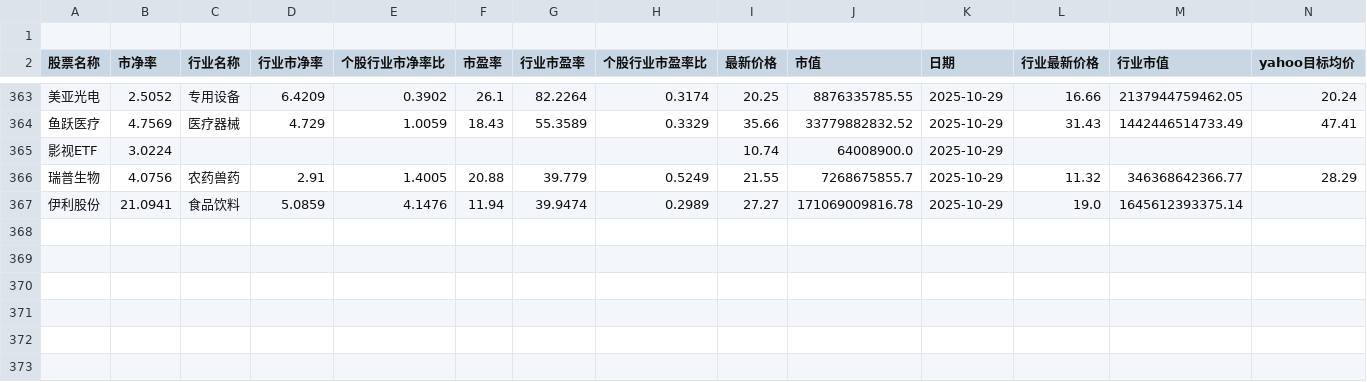
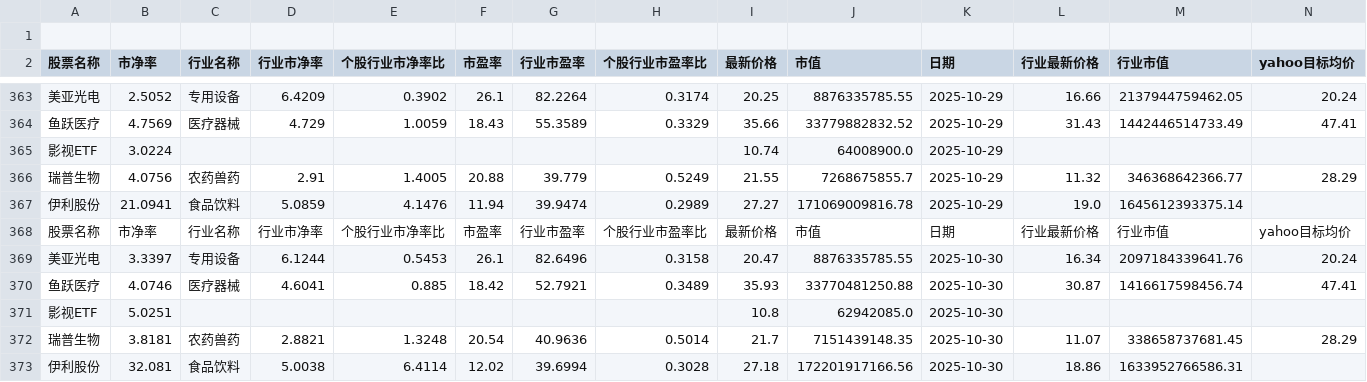
Before and after one commit to ChiaraVan1/stock_data_project, a CSV file: 估值数据.csv, drawn as a sheet; only a part is shown, gaps mark what is left out; rows hold the shown columns only; the diff names each change by its address in the sheet, - before the commit and + after, or states it on an @@ line.

```diff
--- a/估值数据.csv
+++ b/估值数据.csv
+row 368: 股票名称 | 市净率 | 行业名称 | 行业市净率 | 个股行业市净率比 | 市盈率 | 行业市盈率 | 个股行业市盈率比 | 最新价格 | 市值 | 日期 | 行业最新价格 | 行业市值 | yahoo目标均价
+row 369: 美亚光电 | 3.3397 | 专用设备 | 6.1244 | 0.5453 | 26.1 | 82.6496 | 0.3158 | 20.47 | 8876335785.55 | 2025-10-30 | 16.34 | 2097184339641.76 | 20.24
+row 370: 鱼跃医疗 | 4.0746 | 医疗器械 | 4.6041 | 0.885 | 18.42 | 52.7921 | 0.3489 | 35.93 | 33770481250.88 | 2025-10-30 | 30.87 | 1416617598456.74 | 47.41
+row 371: 影视ETF | 5.0251 |  |  |  |  |  |  | 10.8 | 62942085.0 | 2025-10-30
+row 372: 瑞普生物 | 3.8181 | 农药兽药 | 2.8821 | 1.3248 | 20.54 | 40.9636 | 0.5014 | 21.7 | 7151439148.35 | 2025-10-30 | 11.07 | 338658737681.45 | 28.29
+row 373: 伊利股份 | 32.081 | 食品饮料 | 5.0038 | 6.4114 | 12.02 | 39.6994 | 0.3028 | 27.18 | 172201917166.56 | 2025-10-30 | 18.86 | 1633952766586.31
```
